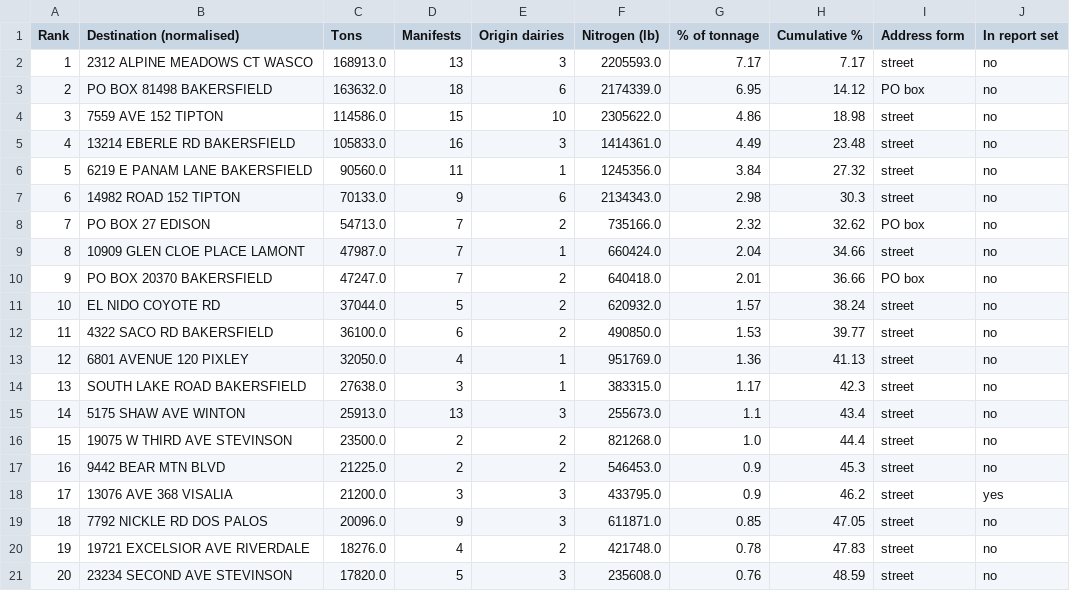
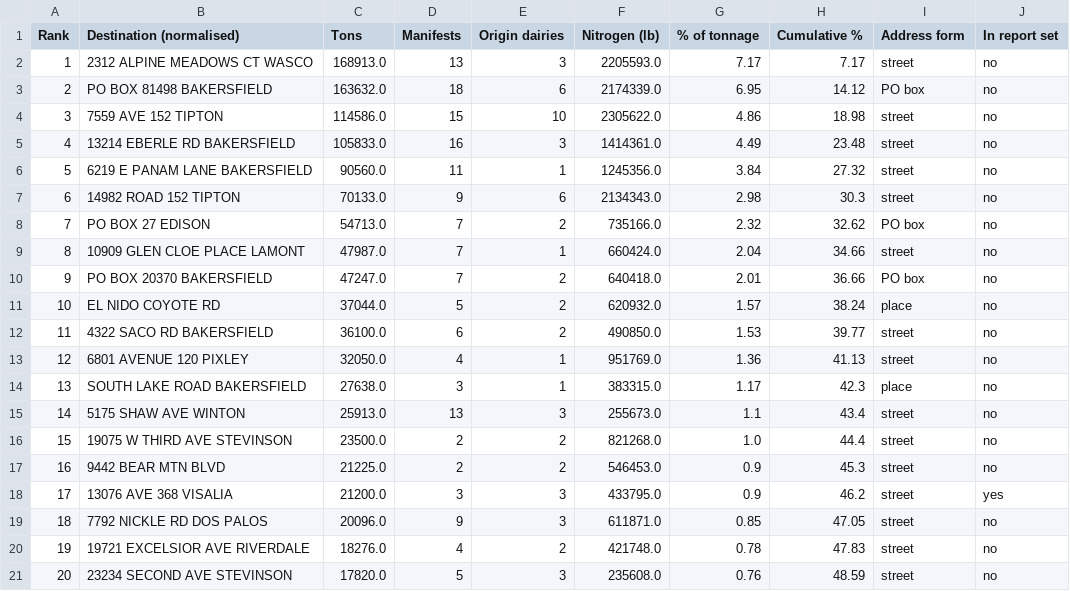
Before and after one commit to reglab/ca-dairy-accounting, a CSV file: outputs/results/tables/Table_S6_Top_Receivers.csv, drawn as a sheet.

```diff
--- a/outputs/results/tables/Table_S6_Top_Receivers.csv
+++ b/outputs/results/tables/Table_S6_Top_Receivers.csv
@@ -10,6 +10,6 @@ Rank,Destination (normalised),Tons,Manifests,Origin dairies,Nitrogen (lb),% of t
 9,PO BOX 20370 BAKERSFIELD,47247.0,7,2,640418.0,2.01,36.66,PO box,no
-10,EL NIDO COYOTE RD,37044.0,5,2,620932.0,1.57,38.24,street,no
+10,EL NIDO COYOTE RD,37044.0,5,2,620932.0,1.57,38.24,place,no
 11,4322 SACO RD BAKERSFIELD,36100.0,6,2,490850.0,1.53,39.77,street,no
 12,6801 AVENUE 120 PIXLEY,32050.0,4,1,951769.0,1.36,41.13,street,no
-13,SOUTH LAKE ROAD BAKERSFIELD,27638.0,3,1,383315.0,1.17,42.3,street,no
+13,SOUTH LAKE ROAD BAKERSFIELD,27638.0,3,1,383315.0,1.17,42.3,place,no
 14,5175 SHAW AVE WINTON,25913.0,13,3,255673.0,1.1,43.4,street,no
```
Also changed, not shown: outputs/results/Manuscript_Parameters.csv, 15 other files.
